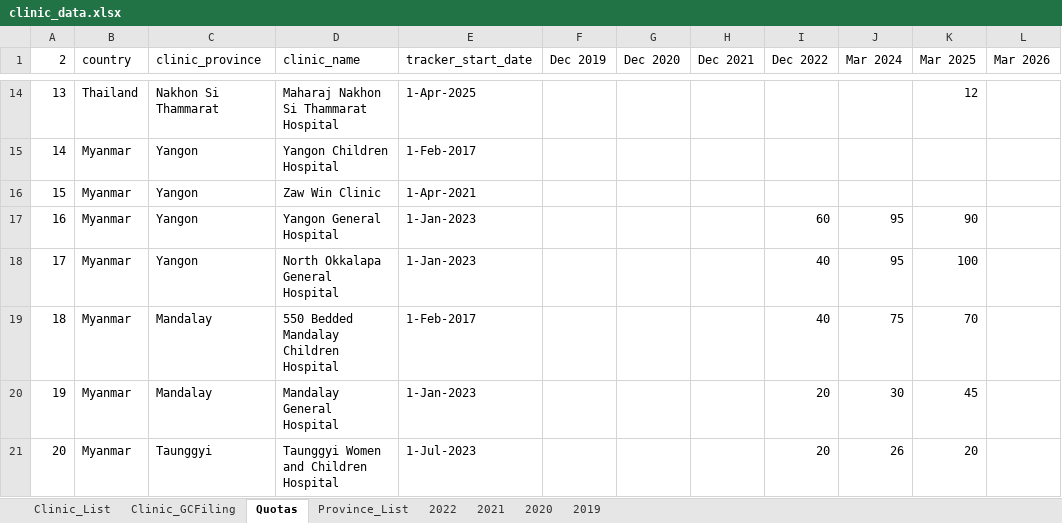
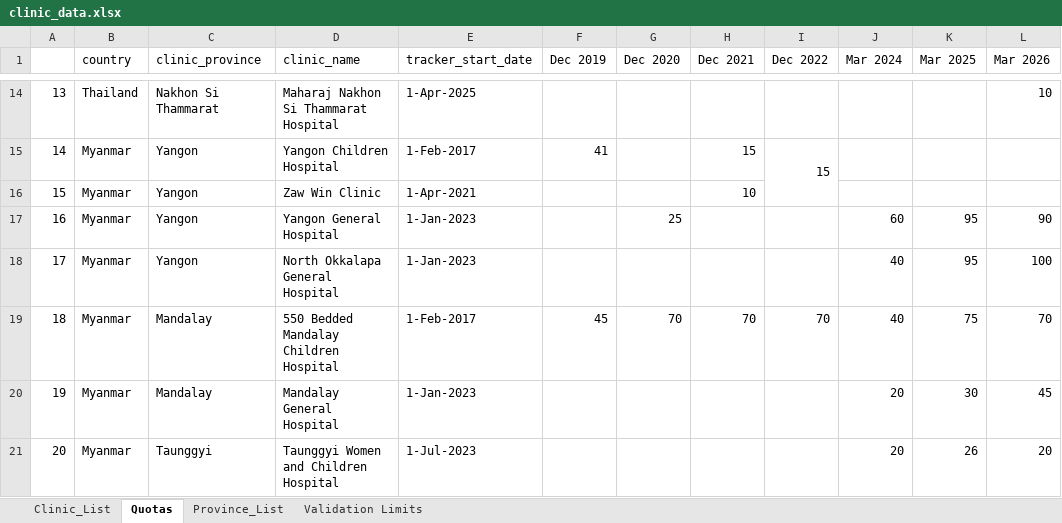
Before and after one commit to CorrelAid/a4d, an Excel workbook: reference_data/clinic_data.xlsx, sheet Quotas, drawn as a sheet; only a part is shown, gaps mark what is left out; values as stored, in another font and other column widths than the file's, no cell formats; charts and pictures not drawn; the diff covers the shown part only; the diff names each change by its address in the sheet, - before the commit and + after, or states it on an @@ line.

Commit message:
Update clinic_data.xlsx from Google Drive

```diff
--- a/reference_data/clinic_data.xlsx (sheet Quotas)
+++ b/reference_data/clinic_data.xlsx (sheet Quotas)
-sheet tab: Clinic_GCFiling
-sheet tab: 2022
-sheet tab: 2021
-sheet tab: 2020
-sheet tab: 2019
+sheet tab: Validation Limits
@@ column A renumbered in row 1 @@
-K14 (Mar 2025): 12
+K14 (Mar 2025): (empty)
-L14 (Mar 2026): (empty)
+L14 (Mar 2026): 10
-F15 (Dec 2019): (empty)
+F15 (Dec 2019): 41
-H15 (Dec 2021): (empty)
+H15 (Dec 2021): 15
-I15 (Dec 2022): (empty)
+I15 (Dec 2022): 15
+I15:I16 merged
-H16 (Dec 2021): (empty)
+H16 (Dec 2021): 10
-G17 (Dec 2020): (empty)
+G17 (Dec 2020): 25
-I17 (Dec 2022): 60
+I17 (Dec 2022): (empty)
-J17 (Mar 2024): 95
+J17 (Mar 2024): 60
-K17 (Mar 2025): 90
+K17 (Mar 2025): 95
-L17 (Mar 2026): (empty)
+L17 (Mar 2026): 90
-I18 (Dec 2022): 40
+I18 (Dec 2022): (empty)
-J18 (Mar 2024): 95
+J18 (Mar 2024): 40
-K18 (Mar 2025): 100
+K18 (Mar 2025): 95
-L18 (Mar 2026): (empty)
+L18 (Mar 2026): 100
-F19 (Dec 2019): (empty)
+F19 (Dec 2019): 45
-G19 (Dec 2020): (empty)
+G19 (Dec 2020): 70
-H19 (Dec 2021): (empty)
+H19 (Dec 2021): 70
-I19 (Dec 2022): 40
+I19 (Dec 2022): 70
-J19 (Mar 2024): 75
+J19 (Mar 2024): 40
-K19 (Mar 2025): 70
+K19 (Mar 2025): 75
-L19 (Mar 2026): (empty)
+L19 (Mar 2026): 70
-I20:I21 (Dec 2022): 20
+I20:I21 (Dec 2022): (empty)
-J20 (Mar 2024): 30
+J20 (Mar 2024): 20
-K20 (Mar 2025): 45
+K20 (Mar 2025): 30
-L20 (Mar 2026): (empty)
+L20 (Mar 2026): 45
-J21 (Mar 2024): 26
+J21 (Mar 2024): 20
-K21 (Mar 2025): 20
+K21 (Mar 2025): 26
-L21 (Mar 2026): (empty)
+L21 (Mar 2026): 20
```
Also changed, not shown: 7 added rows and 201 edited cells elsewhere in this sheet, sheet Clinic_List, cell formats, formulas that keep their value, charts or pictures.
